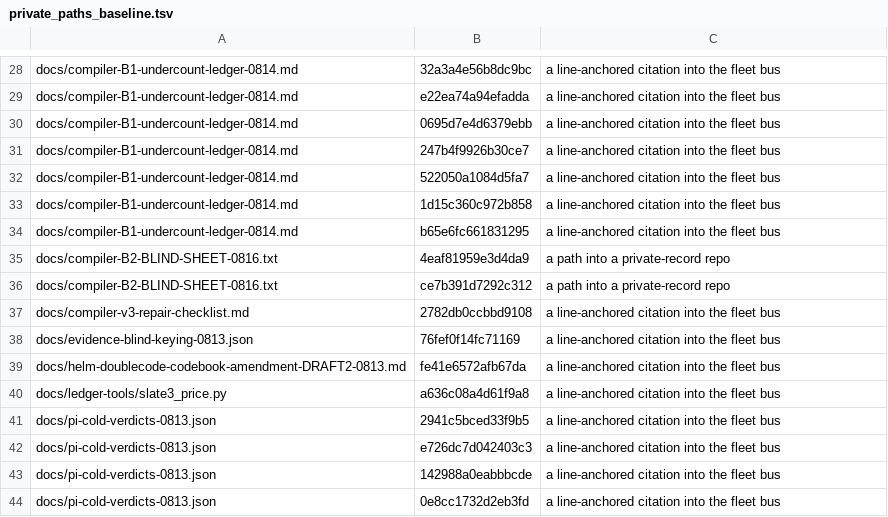
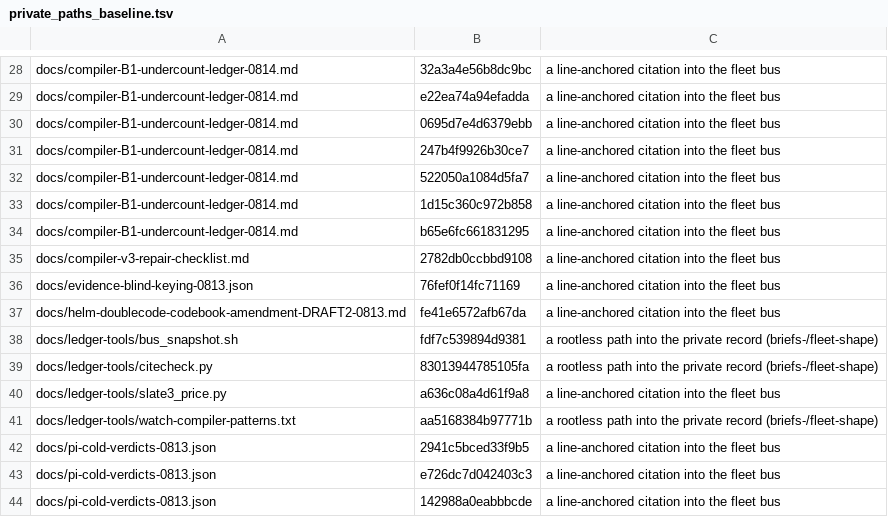
Before and after one commit to jyh/saltworks, a TSV file: scripts/private_paths_baseline.tsv, drawn as a sheet; only a part is shown, gaps mark what is left out; the shorter side is filled out with more unchanged rows; removed rows and columns are numbered as before the commit, all else as after; the diff names each change by its address in the sheet, - before the commit and + after, or states it on an @@ line.

```diff
--- a/scripts/private_paths_baseline.tsv
+++ b/scripts/private_paths_baseline.tsv
-row 35: docs/compiler-B2-BLIND-SHEET-0816.txt | 4eaf81959e3d4da9 | a path into a private-record repo
-row 36: docs/compiler-B2-BLIND-SHEET-0816.txt | ce7b391d7292c312 | a path into a private-record repo
+row 38: docs/ledger-tools/bus_snapshot.sh | fdf7c539894d9381 | a rootless path into the private record (briefs-/fleet-shape)
+row 39: docs/ledger-tools/citecheck.py | 83013944785105fa | a rootless path into the private record (briefs-/fleet-shape)
+row 41: docs/ledger-tools/watch-compiler-patterns.txt | aa5168384b97771b | a rootless path into the private record (briefs-/fleet-shape)
```
Also changed, not shown: scripts/private_paths_message_baseline.tsv, 1 other file.
